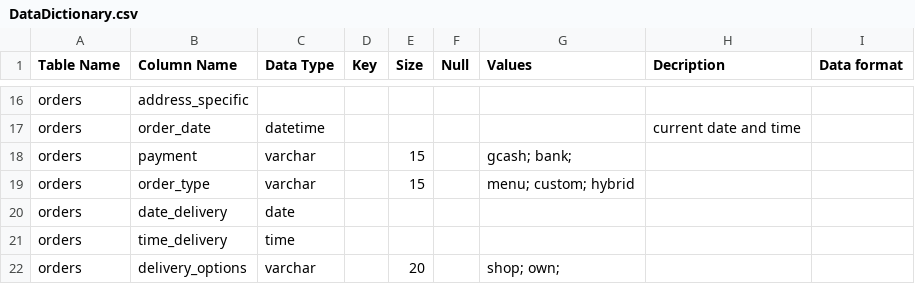
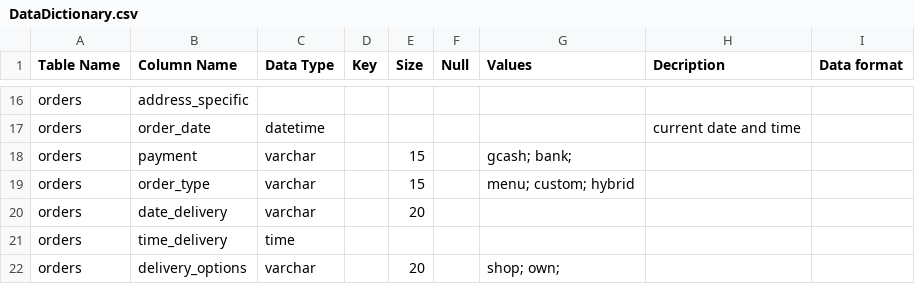
Before and after one commit to neilsoneja/Kaye-Bakes-2, a CSV file: DataDictionary.csv, drawn as a sheet; only a part is shown, gaps mark what is left out.

```diff
--- a/DataDictionary.csv
+++ b/DataDictionary.csv
@@ -19,3 +19,3 @@ orders,payment,varchar,,15,,gcash; bank;,,
 orders,order_type,varchar,,15,,menu; custom; hybrid,,
-orders,date_delivery,date,,,,,,
+orders,date_delivery,varchar,,20,,,,
 orders,time_delivery,time,,,,,,
```
Also changed, not shown: 12 other files.
